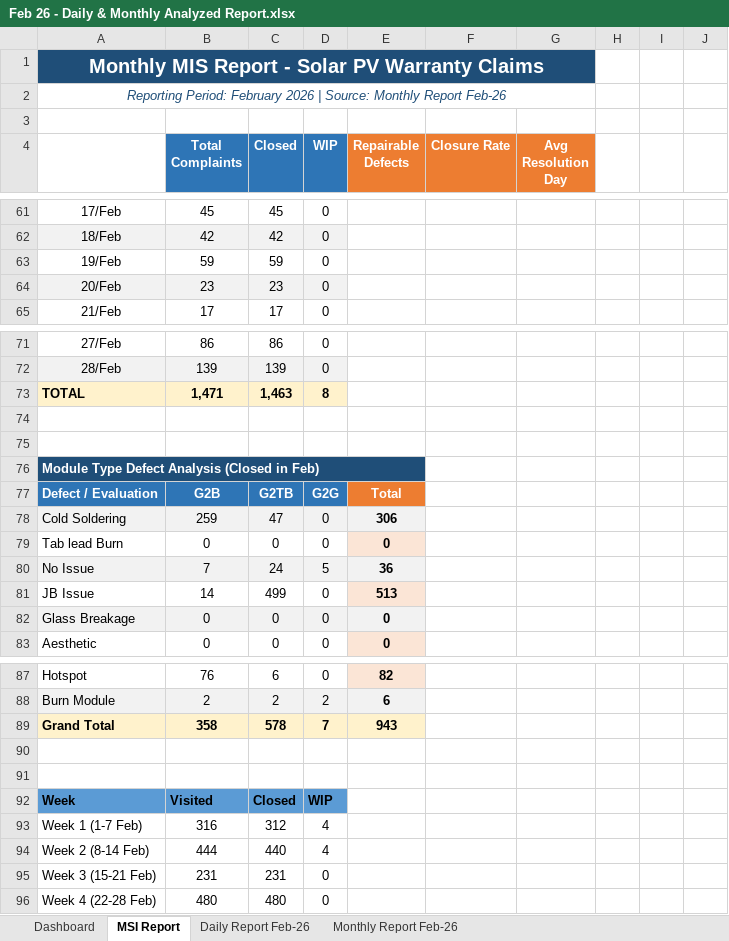
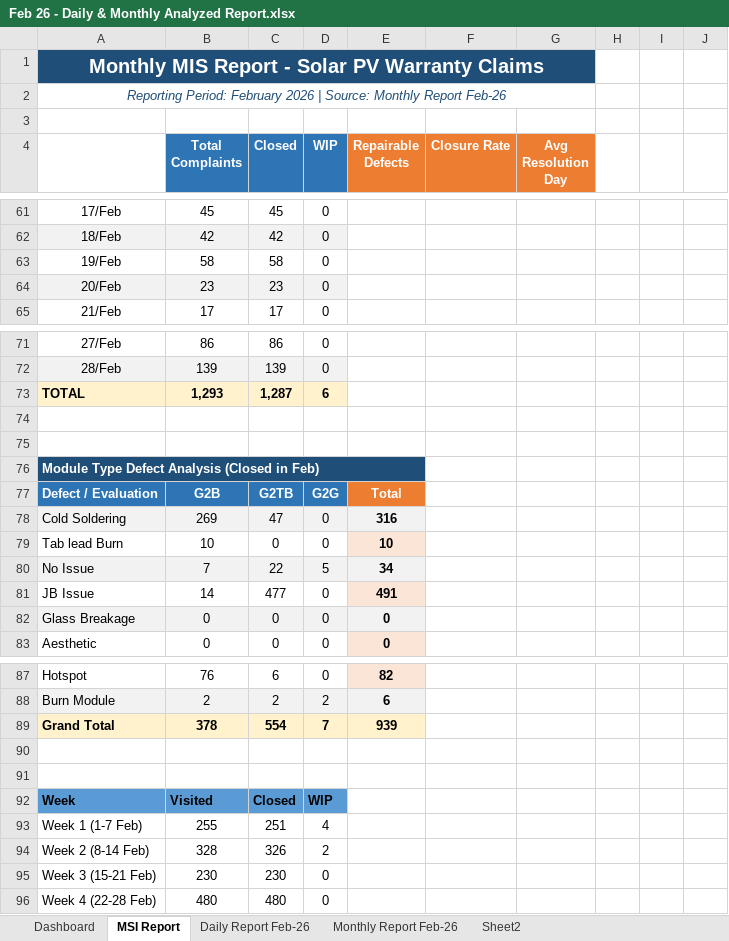
Before and after one commit to nithinjinaga/Premier-Energies-Service-Dashboard, an Excel workbook: Feb 26 - Daily & Monthly Analyzed Report.xlsx, sheet MSI Report, drawn as a sheet; only a part is shown, gaps mark what is left out; values as stored, in another font and other column widths than the file's, no borders; the diff covers the shown part only; the diff names each change by its address in the sheet, - before the commit and + after, or states it on an @@ line.

Commit message:
Use reported_problem as eval fallback for rows missing evaluation column

```diff
--- a/Feb 26 - Daily & Monthly Analyzed Report.xlsx (sheet MSI Report)
+++ b/Feb 26 - Daily & Monthly Analyzed Report.xlsx (sheet MSI Report)
+sheet tab: Sheet2
-B63 (Total Complaints): 59
+B63 (Total Complaints): 58
-C63 (Closed): 59
+C63 (Closed): 58
-B73 (Total Complaints): 1,471
+B73 (Total Complaints): 1,293
-C73 (Closed): 1,463
+C73 (Closed): 1,287
-D73 (WIP): 8
+D73 (WIP): 6
-B78 (Total Complaints): 259
+B78 (Total Complaints): 269
-E78 (Repairable Defects): 306
+E78 (Repairable Defects): 316
-B79 (Total Complaints): 0
+B79 (Total Complaints): 10
-E79 (Repairable Defects): 0
+E79 (Repairable Defects): 10
-C80 (Closed): 24
+C80 (Closed): 22
-E80 (Repairable Defects): 36
+E80 (Repairable Defects): 34
-C81 (Closed): 499
+C81 (Closed): 477
-E81 (Repairable Defects): 513
+E81 (Repairable Defects): 491
-B89 (Total Complaints): 358
+B89 (Total Complaints): 378
-C89 (Closed): 578
+C89 (Closed): 554
-E89 (Repairable Defects): 943
+E89 (Repairable Defects): 939
-B93 (Total Complaints): 316
+B93 (Total Complaints): 255
-C93 (Closed): 312
+C93 (Closed): 251
-B94 (Total Complaints): 444
+B94 (Total Complaints): 328
-C94 (Closed): 440
+C94 (Closed): 326
-D94 (WIP): 4
+D94 (WIP): 2
-B95 (Total Complaints): 231
+B95 (Total Complaints): 230
-C95 (Closed): 231
+C95 (Closed): 230
```
Also changed, not shown: 1 added row, 1 removed row and 89 edited cells elsewhere in this sheet, sheet Daily Report Feb-26, sheet Monthly Report Feb-26, sheet Dashboard, formulas that keep their value, hidden cells, charts or pictures, 4 other files.
